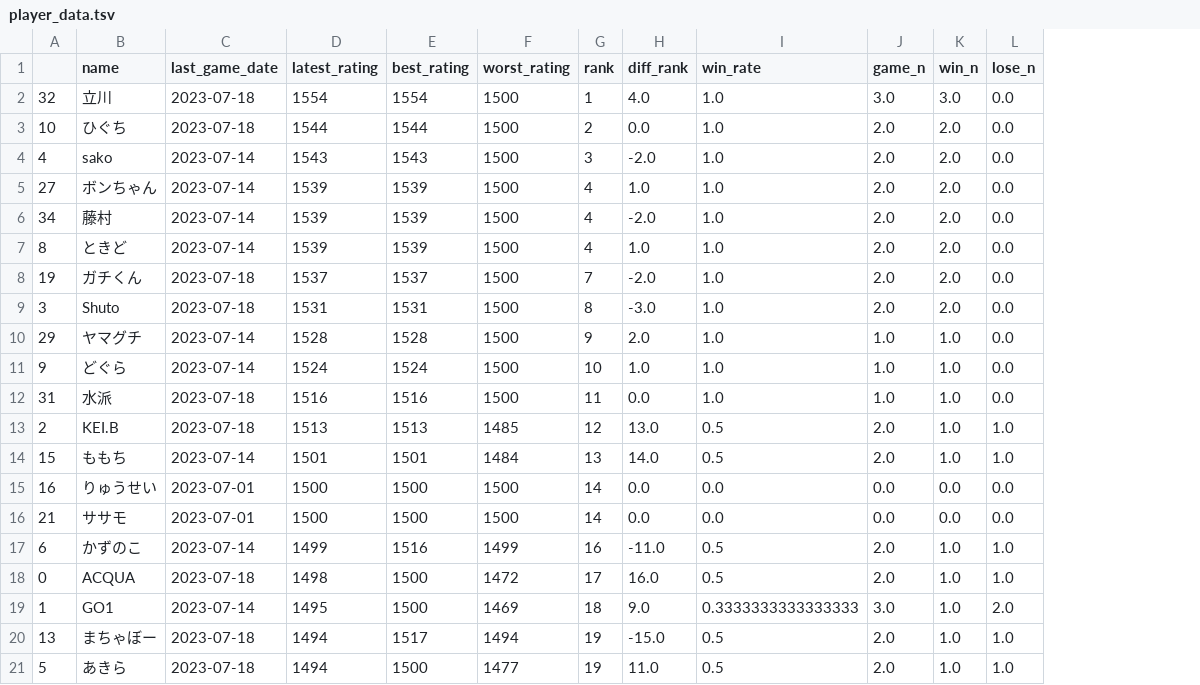
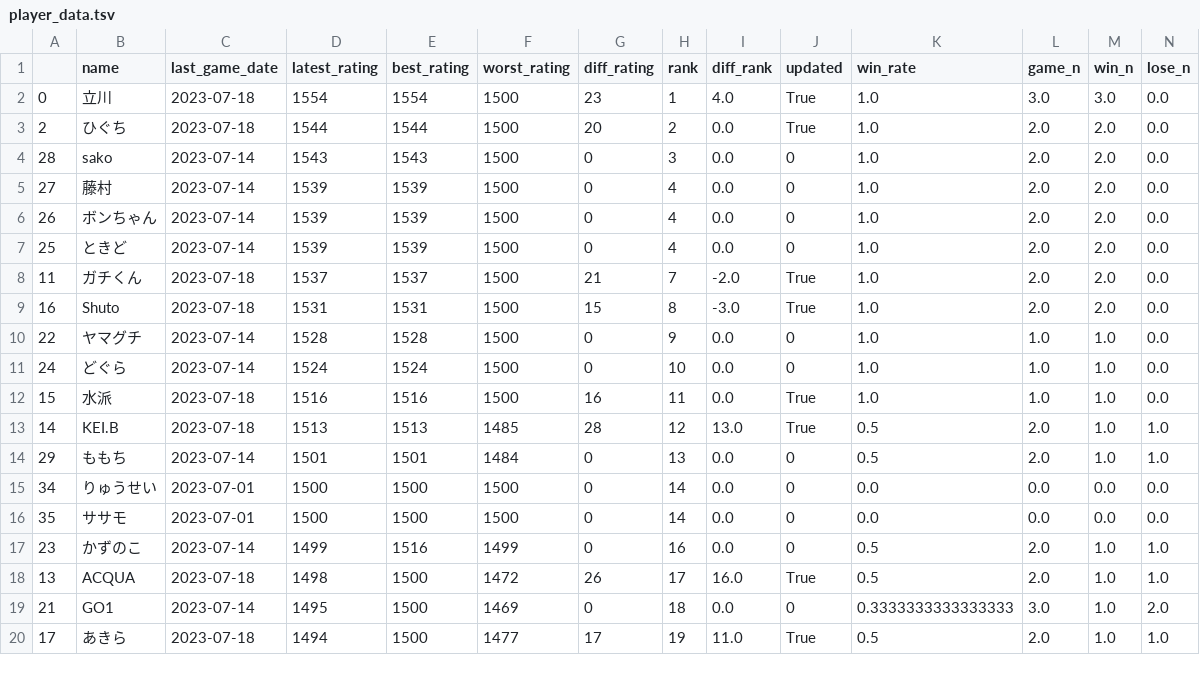
Before and after one commit to A-tilol/fg-ratings, a TSV file: ui/src/assets/player_data.tsv, drawn as a sheet; only a part is shown; removed rows and columns are numbered as before the commit, all else as after; the diff covers the shown part only; the diff names each change by its address in the sheet, - before the commit and + after, or states it on an @@ line.

```diff
--- a/ui/src/assets/player_data.tsv
+++ b/ui/src/assets/player_data.tsv
+column G (diff_rating), rows 2-20: 23 | 20 | 0 | 0 | 0 | 0 | 21 | 15 | 0 | 0 | 16 | 28 | 0 | 0 | 0 | 0 | 26 | 0 | 17
+column J (updated), rows 2-20: True | True | 0 | 0 | 0 | 0 | True | True | 0 | 0 | True | True | 0 | 0 | 0 | 0 | True | 0 | True
-A2: 32
+A2: 0
-A3: 10
+A3: 2
-A4: 4
+A4: 28
-I4 (diff_rank): -2.0
+I4 (diff_rank): 0.0
-B5 (name): ボンちゃん
+B5 (name): 藤村
-I5 (diff_rank): 1.0
+I5 (diff_rank): 0.0
-A6: 34
+A6: 26
-B6 (name): 藤村
+B6 (name): ボンちゃん
-I6 (diff_rank): -2.0
+I6 (diff_rank): 0.0
-A7: 8
+A7: 25
-I7 (diff_rank): 1.0
+I7 (diff_rank): 0.0
-A8: 19
+A8: 11
-A9: 3
+A9: 16
-A10: 29
+A10: 22
-I10 (diff_rank): 2.0
+I10 (diff_rank): 0.0
-A11: 9
+A11: 24
-I11 (diff_rank): 1.0
+I11 (diff_rank): 0.0
-A12: 31
+A12: 15
-A13: 2
+A13: 14
-A14: 15
+A14: 29
-I14 (diff_rank): 14.0
+I14 (diff_rank): 0.0
-A15: 16
+A15: 34
-A16: 21
+A16: 35
-A17: 6
+A17: 23
-I17 (diff_rank): -11.0
+I17 (diff_rank): 0.0
-A18: 0
+A18: 13
-A19: 1
+A19: 21
-I19 (diff_rank): 9.0
+I19 (diff_rank): 0.0
-row 20: 13 | まちゃぼー | 2023-07-18 | 1494 | 1517 | 1494 | 19 | -15.0 | 0.5 | 2.0 | 1.0 | 1.0
-A20: 5
+A20: 17
```
Also changed, not shown: 4 added rows, 3 removed rows and 47 edited cells elsewhere in this file, data/player_data.tsv, 7 other files.
